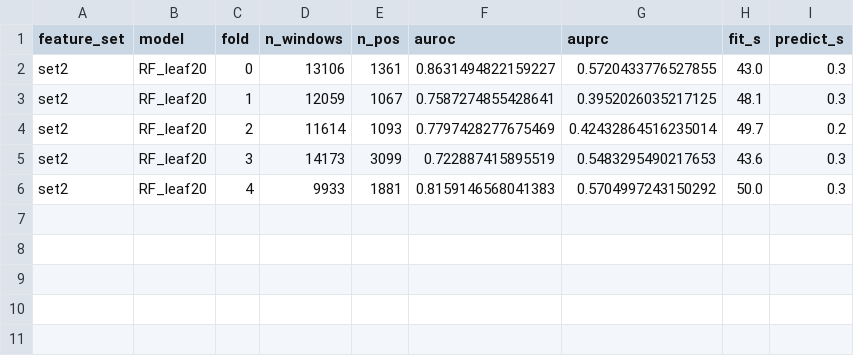
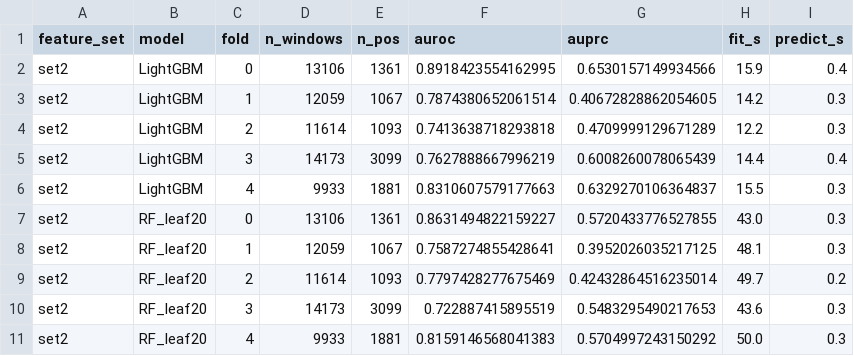
Before and after one commit to lmozaffar/neonatal-seizure-detection, a CSV file: results/cv_auroc_fa_reduction.csv, drawn as a sheet.

Commit message:
Add LightGBM on the 174 set-2 features
Gradient-boosted trees (modeling/run_fa_models.py, 500 trees, learning
rate 0.05, 31 leaves, class_weight="balanced", median imputation inside
each fold) on the existing patient-level folds.

Window AUROC per fold: 0.892, 0.787, 0.741, 0.763, 0.831
(mean 0.803 +/- 0.060, AUPRC 0.553 +/- 0.108).

```diff
--- a/results/cv_auroc_fa_reduction.csv
+++ b/results/cv_auroc_fa_reduction.csv
@@ -1,2 +1,7 @@
 feature_set,model,fold,n_windows,n_pos,auroc,auprc,fit_s,predict_s
+set2,LightGBM,0,13106,1361,0.8918423554162995,0.6530157149934566,15.9,0.4
+set2,LightGBM,1,12059,1067,0.7874380652061514,0.40672828862054605,14.2,0.3
+set2,LightGBM,2,11614,1093,0.7413638718293818,0.4709999129671289,12.2,0.3
+set2,LightGBM,3,14173,3099,0.7627888667996219,0.6008260078065439,14.4,0.4
+set2,LightGBM,4,9933,1881,0.8310607579177663,0.6329270106364837,15.5,0.3
 set2,RF_leaf20,0,13106,1361,0.8631494822159227,0.5720433776527855,43.0,0.3
```
Also changed, not shown: 1 other file.
